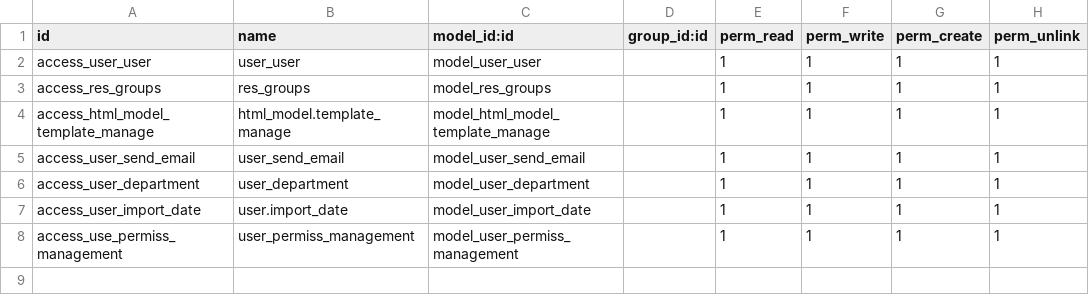
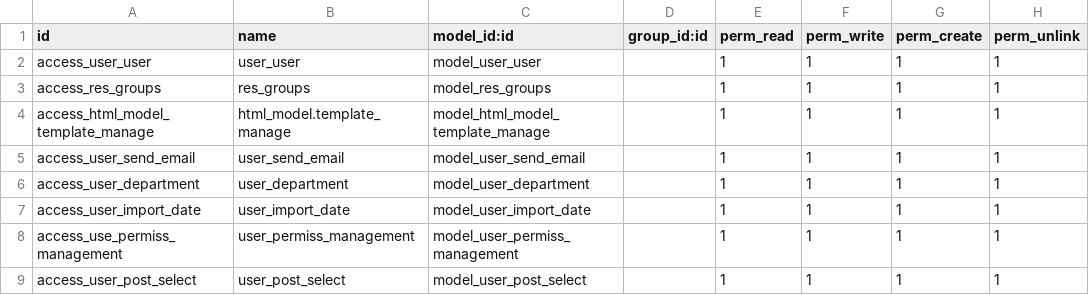
Before and after one commit to JohnLYH/h_k_station, a CSV file: user/security/ir.model.access.csv, drawn as a sheet.

```diff
--- a/user/security/ir.model.access.csv
+++ b/user/security/ir.model.access.csv
@@ -6,3 +6,4 @@ access_user_send_email,user_send_email,model_user_send_email,,1,1,1,1
 access_user_department,user_department,model_user_department,,1,1,1,1
-access_user_import_date,user.import_date,model_user_import_date,,1,1,1,1
+access_user_import_date,user_import_date,model_user_import_date,,1,1,1,1
 access_use_permiss_management,user_permiss_management,model_user_permiss_management,,1,1,1,1
+access_user_post_select,user_post_select,model_user_post_select,,1,1,1,1
```
Also changed, not shown: 11 other files.
